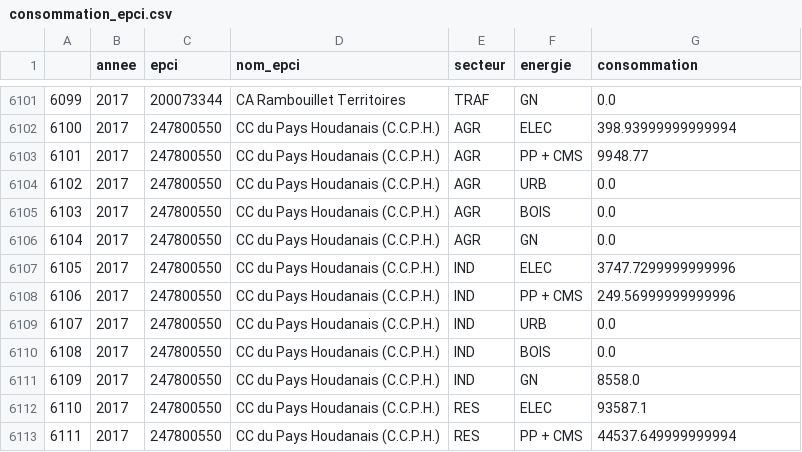
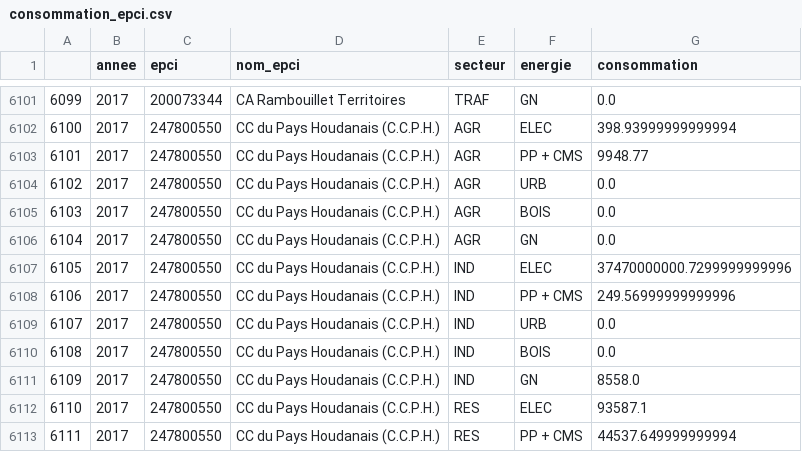
Before and after one commit to Theo-ZiweiWu/Theo-ZiweiWu.github.io, a CSV file: DRIEE_tdb/consommation_epci.csv, drawn as a sheet; only a part is shown, gaps mark what is left out.

Commit message:
Add files via upload

```diff
--- a/DRIEE_tdb/consommation_epci.csv
+++ b/DRIEE_tdb/consommation_epci.csv
@@ -6106,3 +6106,3 @@
 6104	2017	247800550	CC du Pays Houdanais (C.C.P.H.)	AGR	GN	0.0
-6105	2017	247800550	CC du Pays Houdanais (C.C.P.H.)	IND	ELEC	3747.7299999999996
+6105	2017	247800550	CC du Pays Houdanais (C.C.P.H.)	IND	ELEC	37470000000.7299999999996
 6106	2017	247800550	CC du Pays Houdanais (C.C.P.H.)	IND	PP + CMS	249.56999999999996
```
